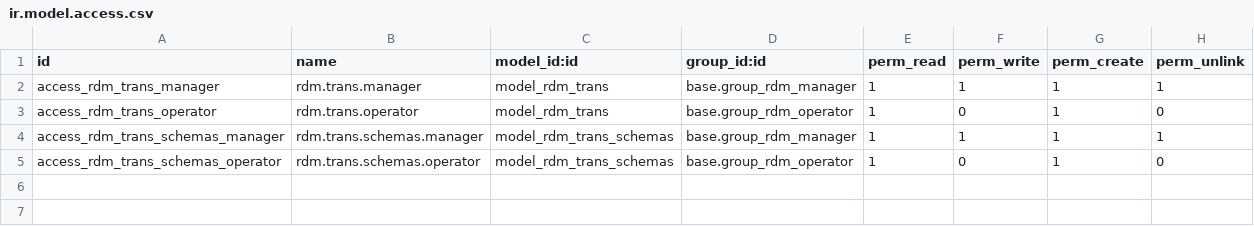
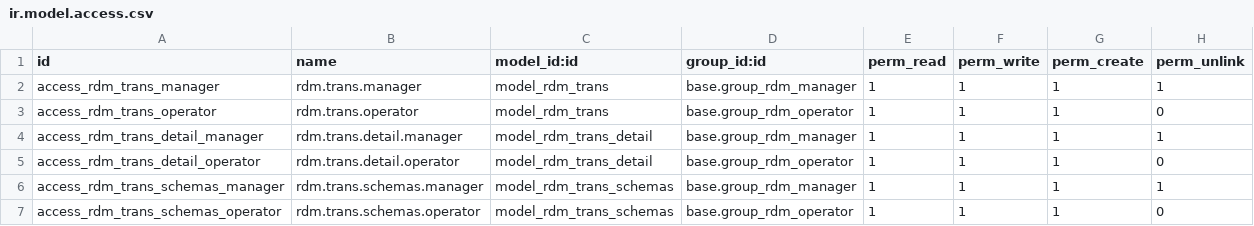
Before and after one commit to wahhid/jakc_redemption_trans_ec, a CSV file: security/ir.model.access.csv, drawn as a sheet.

Commit message:
Fix Error

```diff
--- a/security/ir.model.access.csv
+++ b/security/ir.model.access.csv
@@ -2,4 +2,6 @@ id,name,model_id:id,group_id:id,perm_read,perm_write,perm_create,perm_unlink
 access_rdm_trans_manager,rdm.trans.manager,model_rdm_trans,base.group_rdm_manager,1,1,1,1
-access_rdm_trans_operator,rdm.trans.operator,model_rdm_trans,base.group_rdm_operator,1,0,1,0
+access_rdm_trans_operator,rdm.trans.operator,model_rdm_trans,base.group_rdm_operator,1,1,1,0
+access_rdm_trans_detail_manager,rdm.trans.detail.manager,model_rdm_trans_detail,base.group_rdm_manager,1,1,1,1
+access_rdm_trans_detail_operator,rdm.trans.detail.operator,model_rdm_trans_detail,base.group_rdm_operator,1,1,1,0
 access_rdm_trans_schemas_manager,rdm.trans.schemas.manager,model_rdm_trans_schemas,base.group_rdm_manager,1,1,1,1
-access_rdm_trans_schemas_operator,rdm.trans.schemas.operator,model_rdm_trans_schemas,base.group_rdm_operator,1,0,1,0
+access_rdm_trans_schemas_operator,rdm.trans.schemas.operator,model_rdm_trans_schemas,base.group_rdm_operator,1,1,1,0
```
